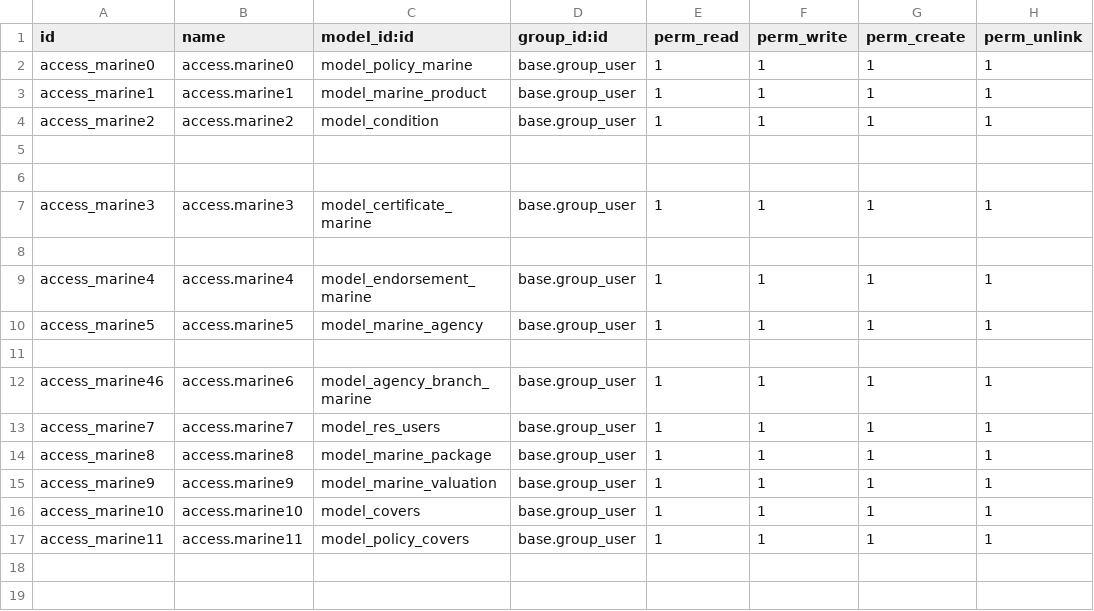
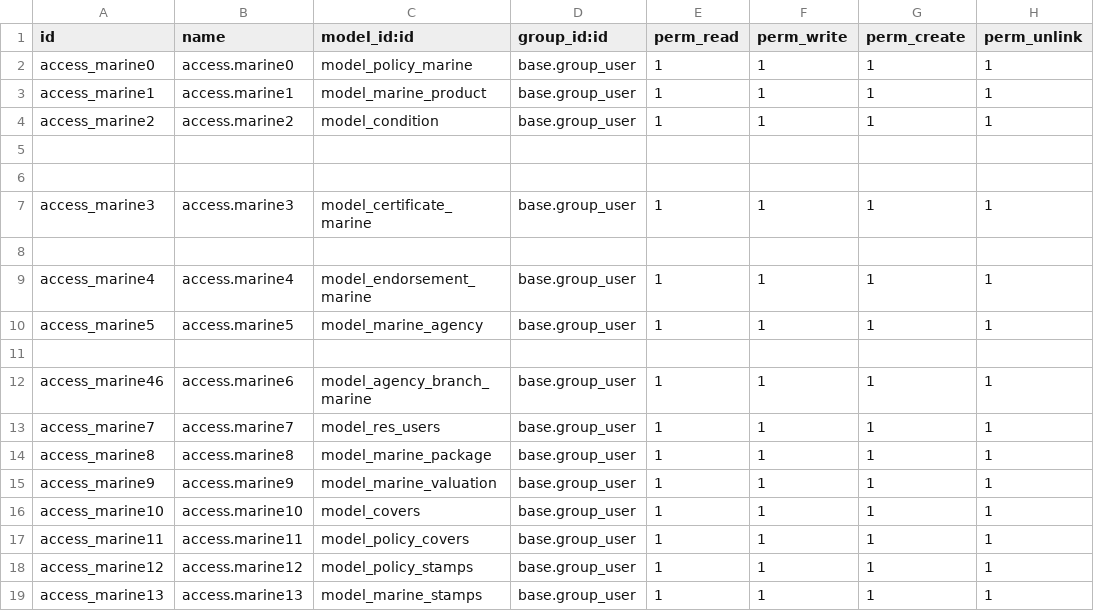
Before and after one commit to blackbelts/e-marine, a CSV file: security/ir.model.access.csv, drawn as a sheet.

```diff
--- a/security/ir.model.access.csv
+++ b/security/ir.model.access.csv
@@ -17 +17,3 @@ access_marine10,access.marine10,model_covers,base.group_user,1,1,1,1
 access_marine11,access.marine11,model_policy_covers,base.group_user,1,1,1,1
+access_marine12,access.marine12,model_policy_stamps,base.group_user,1,1,1,1
+access_marine13,access.marine13,model_marine_stamps,base.group_user,1,1,1,1
```
Also changed, not shown: 8 other files.
